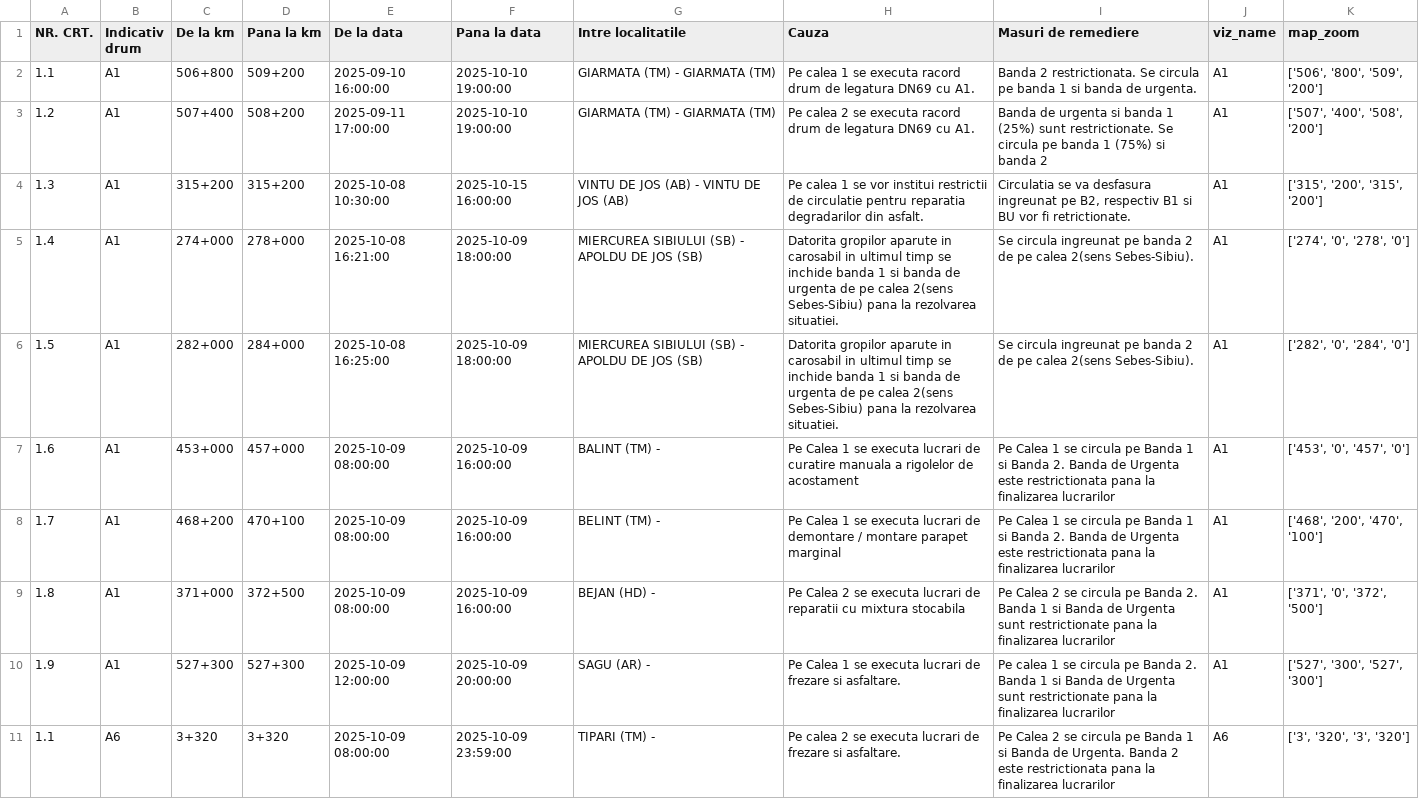
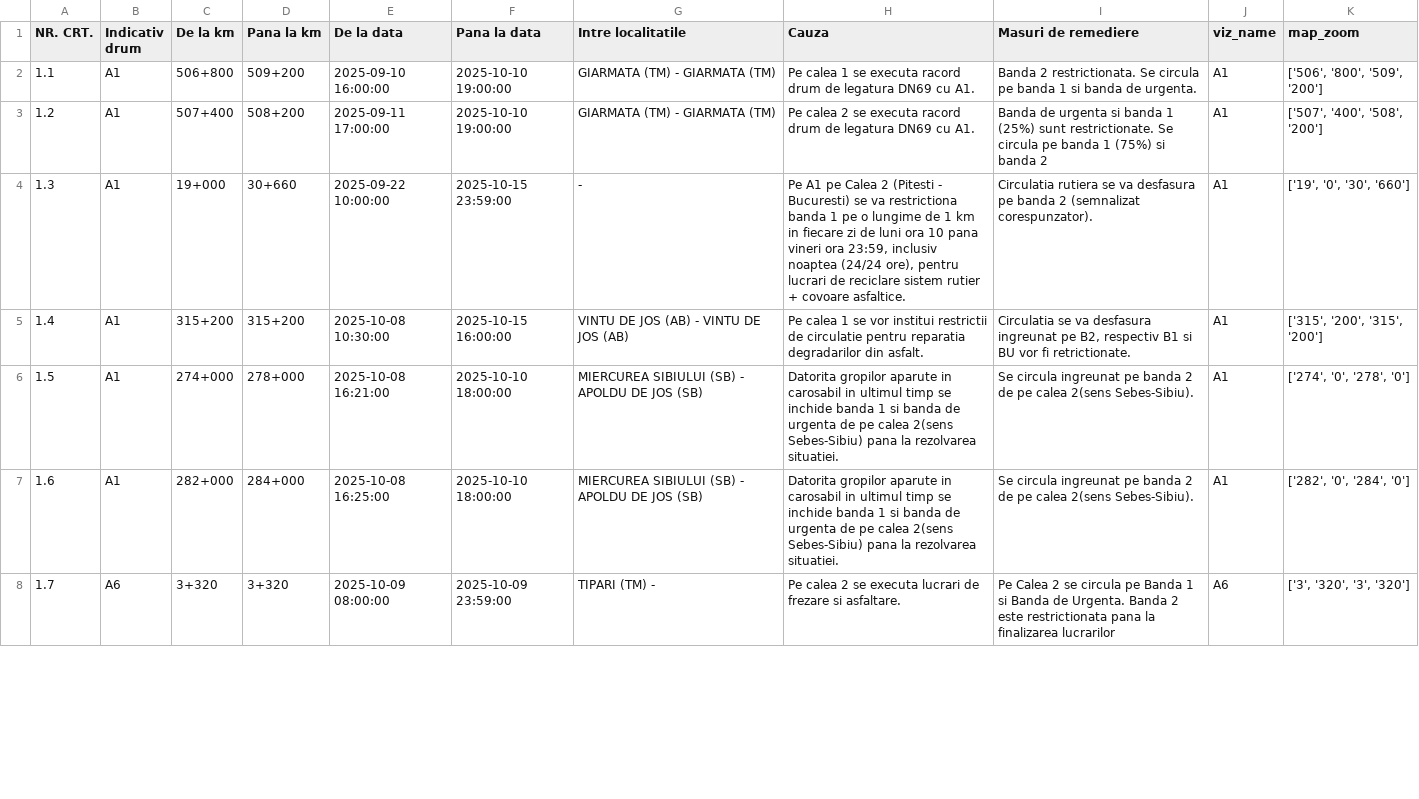
Before and after one commit to gov2-ro/prometeu, a CSV file: data/andnet/csv/11-lucrări-de-scurtă-durată.csv, drawn as a sheet; only a part is shown; the diff covers the shown part only.

```diff
--- a/data/andnet/csv/11-lucrări-de-scurtă-durată.csv
+++ b/data/andnet/csv/11-lucrări-de-scurtă-durată.csv
@@ -3,9 +3,6 @@ NR. CRT.,Indicativ drum,De la km,Pana la km,De la data,Pana la data,Intre locali
 1.2,A1,507+400,508+200,2025-09-11 17:00:00,2025-10-10 19:00:00,GIARMATA (TM) - GIARMATA (TM),Pe calea 2 se executa racord drum de legatura DN69 cu A1.,Banda de urgenta si banda 1 (25%) sunt restrictionate. Se circula pe banda 1 (75%) si banda 2,A1,"['507', '400', '508', '200']"
-1.3,A1,315+200,315+200,2025-10-08 10:30:00,2025-10-15 16:00:00,VINTU DE JOS (AB) - VINTU DE JOS (AB),Pe calea 1 se vor institui restrictii de circulatie pentru reparatia degradarilor din asfalt.,"Circulatia se va desfasura ingreunat pe B2, respectiv B1 si BU vor fi retrictionate.",A1,"['315', '200', '315', '200']"
-1.4,A1,274+000,278+000,2025-10-08 16:21:00,2025-10-09 18:00:00,MIERCUREA SIBIULUI (SB) - APOLDU DE JOS (SB),Datorita gropilor aparute in carosabil in ultimul timp se inchide banda 1 si banda de urgenta de pe calea 2(sens Sebes-Sibiu)  pana la rezolvarea situatiei.,Se circula ingreunat pe banda 2 de pe calea 2(sens Sebes-Sibiu).,A1,"['274', '0', '278', '0']"
-1.5,A1,282+000,284+000,2025-10-08 16:25:00,2025-10-09 18:00:00,MIERCUREA SIBIULUI (SB) - APOLDU DE JOS (SB),Datorita gropilor aparute in carosabil in ultimul timp se inchide banda 1 si banda de urgenta de pe calea 2(sens Sebes-Sibiu)  pana la rezolvarea situatiei.,Se circula ingreunat pe banda 2 de pe calea 2(sens Sebes-Sibiu).,A1,"['282', '0', '284', '0']"
-1.6,A1,453+000,457+000,2025-10-09 08:00:00,2025-10-09 16:00:00,BALINT (TM) - ,Pe Calea 1 se executa lucrari de curatire manuala a rigolelor de acostament,Pe Calea 1 se circula pe Banda 1 si Banda 2. Banda de Urgenta este restrictionata pana la finalizarea lucrarilor,A1,"['453', '0', '457', '0']"
-1.7,A1,468+200,470+100,2025-10-09 08:00:00,2025-10-09 16:00:00,BELINT (TM) - ,Pe Calea 1 se executa lucrari de demontare / montare parapet marginal,Pe Calea 1 se circula pe Banda 1 si Banda 2. Banda de Urgenta este restrictionata pana la finalizarea lucrarilor,A1,"['468', '200', '470', '100']"
-1.8,A1,371+000,372+500,2025-10-09 08:00:00,2025-10-09 16:00:00,BEJAN (HD) - ,Pe Calea 2 se executa  lucrari de reparatii cu mixtura stocabila,Pe Calea 2 se circula pe Banda 2. Banda 1 si Banda de Urgenta sunt restrictionate pana la finalizarea lucrarilor,A1,"['371', '0', '372', '500']"
-1.9,A1,527+300,527+300,2025-10-09 12:00:00,2025-10-09 20:00:00,SAGU (AR) - ,Pe Calea 1 se executa lucrari de frezare si asfaltare.,Pe calea 1 se circula pe Banda 2. Banda 1 si Banda de Urgenta sunt restrictionate pana la finalizarea lucrarilor,A1,"['527', '300', '527', '300']"
-1.1,A6,3+320,3+320,2025-10-09 08:00:00,2025-10-09 23:59:00,TIPARI (TM) - ,Pe calea 2 se executa lucrari de frezare si asfaltare.,Pe Calea 2 se circula pe Banda 1 si Banda de Urgenta. Banda 2 este restrictionata pana la finalizarea lucrarilor,A6,"['3', '320', '3', '320']"
+1.3,A1,19+000,30+660,2025-09-22 10:00:00,2025-10-15 23:59:00, - ,"Pe A1 pe Calea 2 (Pitesti - Bucuresti) se va restrictiona banda 1 pe o lungime de 1 km in fiecare zi de luni ora 10 pana vineri ora 23:59, inclusiv noaptea (24/24 ore), pentru lucrari de reciclare sistem rutier + covoare asfaltice.",Circulatia rutiera se va desfasura pe banda 2 (semnalizat corespunzator).,A1,"['19', '0', '30', '660']"
+1.4,A1,315+200,315+200,2025-10-08 10:30:00,2025-10-15 16:00:00,VINTU DE JOS (AB) - VINTU DE JOS (AB),Pe calea 1 se vor institui restrictii de circulatie pentru reparatia degradarilor din asfalt.,"Circulatia se va desfasura ingreunat pe B2, respectiv B1 si BU vor fi retrictionate.",A1,"['315', '200', '315', '200']"
+1.5,A1,274+000,278+000,2025-10-08 16:21:00,2025-10-10 18:00:00,MIERCUREA SIBIULUI (SB) - APOLDU DE JOS (SB),Datorita gropilor aparute in carosabil in ultimul timp se inchide banda 1 si banda de urgenta de pe calea 2(sens Sebes-Sibiu)  pana la rezolvarea situatiei.,Se circula ingreunat pe banda 2 de pe calea 2(sens Sebes-Sibiu).,A1,"['274', '0', '278', '0']"
+1.6,A1,282+000,284+000,2025-10-08 16:25:00,2025-10-10 18:00:00,MIERCUREA SIBIULUI (SB) - APOLDU DE JOS (SB),Datorita gropilor aparute in carosabil in ultimul timp se inchide banda 1 si banda de urgenta de pe calea 2(sens Sebes-Sibiu)  pana la rezolvarea situatiei.,Se circula ingreunat pe banda 2 de pe calea 2(sens Sebes-Sibiu).,A1,"['282', '0', '284', '0']"
+1.7,A6,3+320,3+320,2025-10-09 08:00:00,2025-10-09 23:59:00,TIPARI (TM) - ,Pe calea 2 se executa lucrari de frezare si asfaltare.,Pe Calea 2 se circula pe Banda 1 si Banda de Urgenta. Banda 2 este restrictionata pana la finalizarea lucrarilor,A6,"['3', '320', '3', '320']"
```
Also changed, not shown: 4 removed rows and 6 edited cells elsewhere in this file, data/andnet/csv/meteo.csv, data/andnet/csv/situatia-drumurilor-points.csv, 20 other files.
